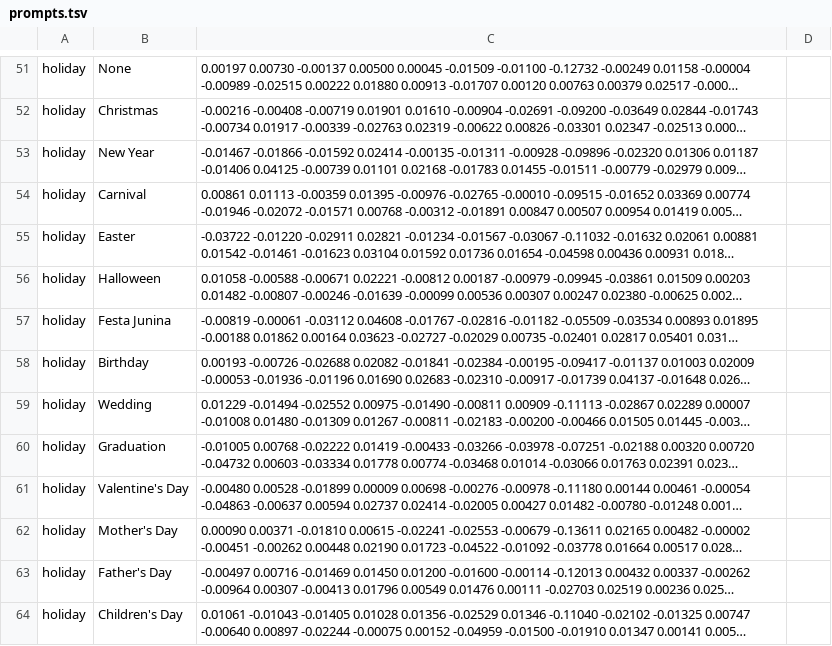
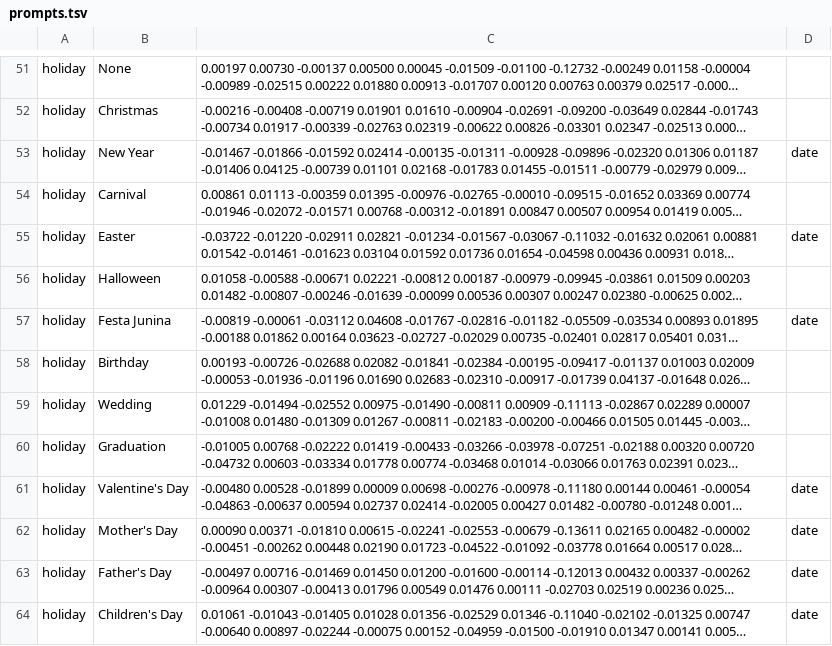
Before and after one commit to caetanus/photo-wagon, a TSV file: data/scenes/prompts.tsv, drawn as a sheet; only a part is shown, gaps mark what is left out; long unchanged cells end in …; the diff names each change by its address in the sheet, - before the commit and + after, or states it on an @@ line.

```diff
--- a/data/scenes/prompts.tsv
+++ b/data/scenes/prompts.tsv
-D53: (empty)
+D53: date
-D55: (empty)
+D55: date
-D57: (empty)
+D57: date
-D61:D64: (empty)
+D61:D64: date
```
Also changed, not shown: data/scenes/labels.tsv, 2 other files.
